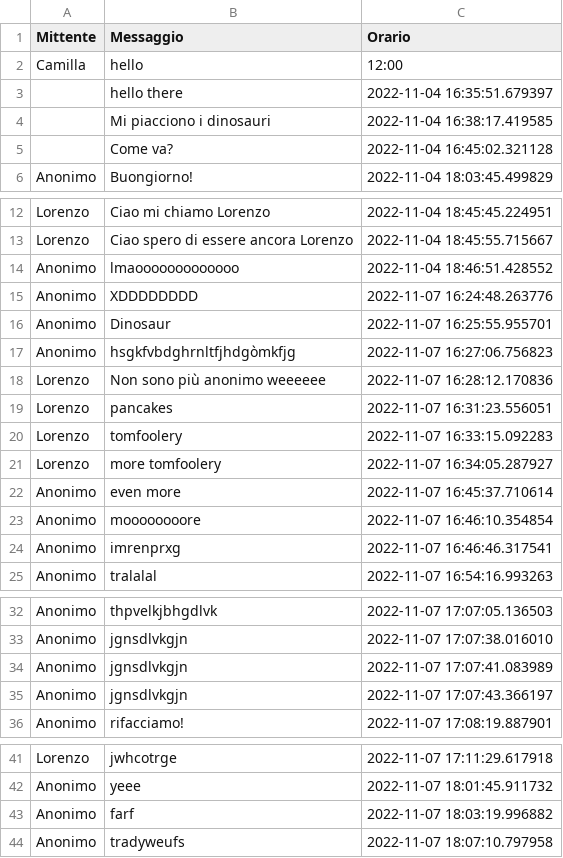
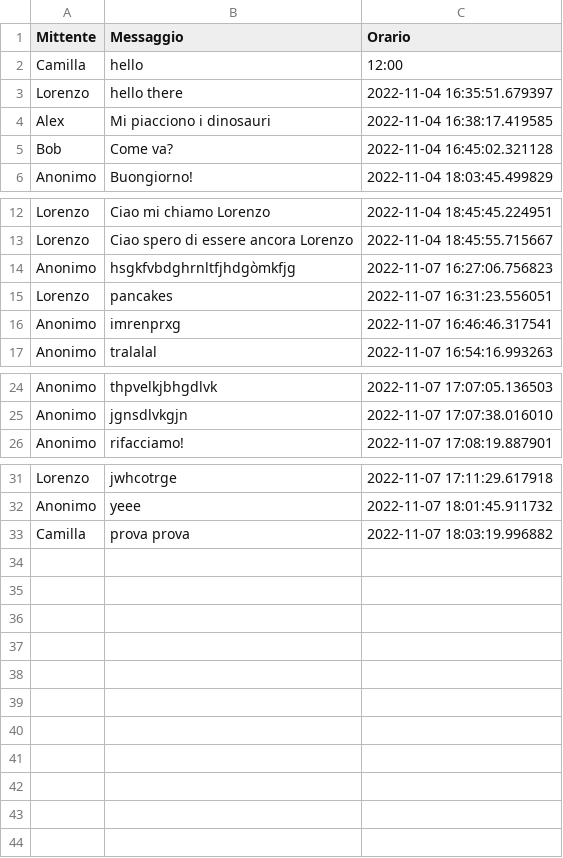
Before and after one commit to cgiaccar/Whatsapp2.0, a CSV file: csv/logChat.csv, drawn as a sheet; only a part is shown, gaps mark what is left out.

```diff
--- a/csv/logChat.csv
+++ b/csv/logChat.csv
@@ -2,5 +2,5 @@ Mittente ,Messaggio, Orario
 Camilla ,hello, 12:00
- ,hello there,2022-11-04 16:35:51.679397
- ,Mi piacciono i dinosauri,2022-11-04 16:38:17.419585
- ,Come va?,2022-11-04 16:45:02.321128
+Lorenzo ,hello there,2022-11-04 16:35:51.679397
+Alex ,Mi piacciono i dinosauri,2022-11-04 16:38:17.419585
+Bob ,Come va?,2022-11-04 16:45:02.321128
 Anonimo,Buongiorno!,2022-11-04 18:03:45.499829
@@ -13,12 +13,4 @@ Lorenzo,Ciao mi chiamo Lorenzo,2022-11-04 18:45:45.224951
 Lorenzo,Ciao spero di essere ancora Lorenzo,2022-11-04 18:45:55.715667
-Anonimo,lmaooooooooooooo,2022-11-04 18:46:51.428552
-Anonimo,XDDDDDDDD,2022-11-07 16:24:48.263776
-Anonimo,Dinosaur,2022-11-07 16:25:55.955701
 Anonimo,hsgkfvbdghrnltfjhdgòmkfjg,2022-11-07 16:27:06.756823
-Lorenzo,Non sono più anonimo weeeeee,2022-11-07 16:28:12.170836
 Lorenzo,pancakes,2022-11-07 16:31:23.556051
-Lorenzo,tomfoolery,2022-11-07 16:33:15.092283
-Lorenzo,more tomfoolery,2022-11-07 16:34:05.287927
-Anonimo,even more,2022-11-07 16:45:37.710614
-Anonimo,moooooooore,2022-11-07 16:46:10.354854
 Anonimo,imrenprxg ,2022-11-07 16:46:46.317541
@@ -33,4 +25,2 @@ Anonimo,thpvelkjbhgdlvk,2022-11-07 17:07:05.136503
 Anonimo,jgnsdlvkgjn,2022-11-07 17:07:38.016010
-Anonimo,jgnsdlvkgjn,2022-11-07 17:07:41.083989
-Anonimo,jgnsdlvkgjn,2022-11-07 17:07:43.366197
 Anonimo,rifacciamo!,2022-11-07 17:08:19.887901
@@ -42,3 +32,2 @@ Lorenzo,jwhcotrge,2022-11-07 17:11:29.617918
 Anonimo,yeee,2022-11-07 18:01:45.911732
-Anonimo,farf,2022-11-07 18:03:19.996882
-Anonimo,tradyweufs,2022-11-07 18:07:10.797958
+Camilla,prova prova,2022-11-07 18:03:19.996882
```
Also changed, not shown: 3 other files.
